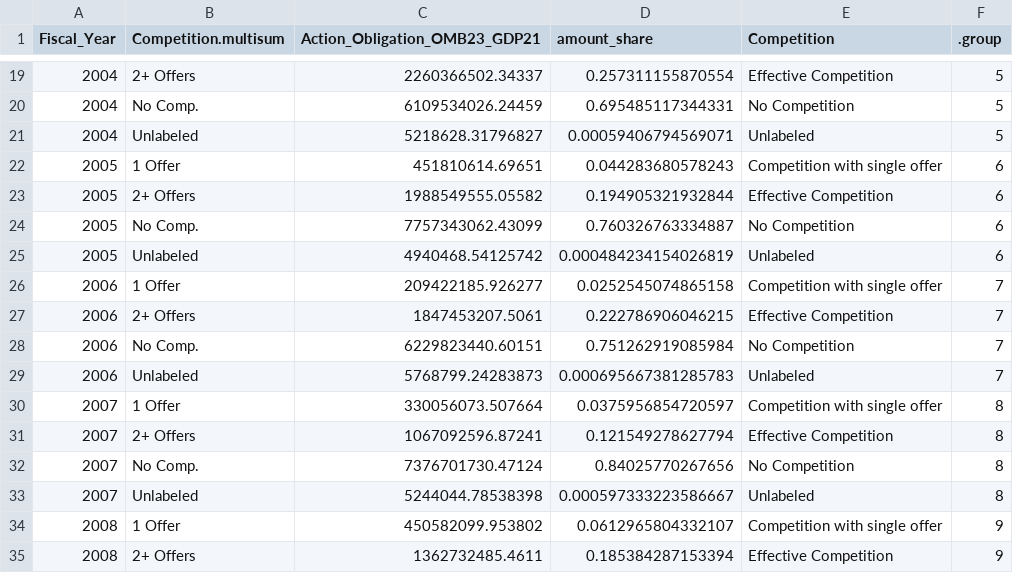
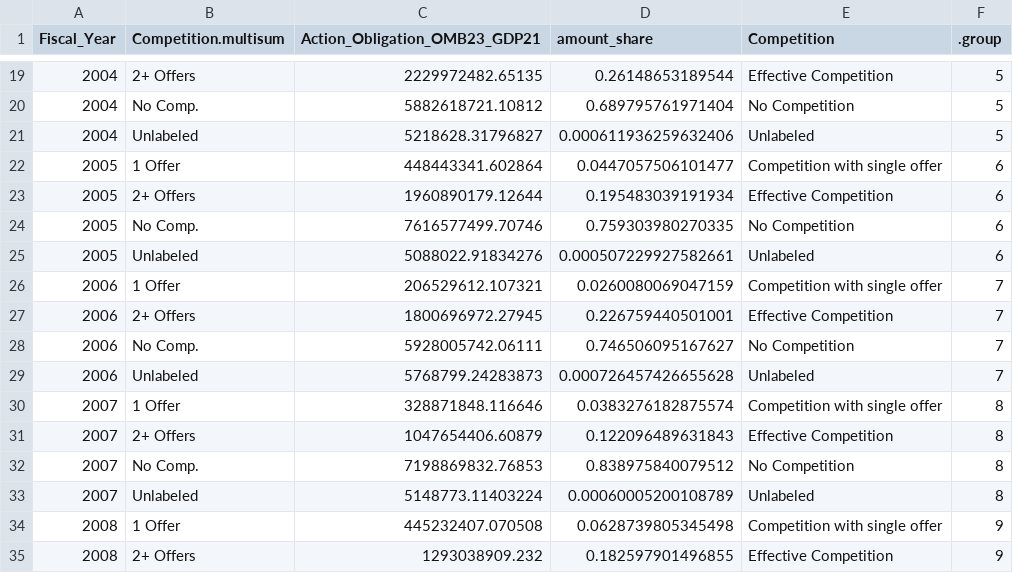
Before and after one commit to CSISdefense/Engines, a CSV file: contracts/charts/share_competition.csv, drawn as a sheet; only a part is shown, gaps mark what is left out; the diff covers the shown part only.

```diff
--- a/contracts/charts/share_competition.csv
+++ b/contracts/charts/share_competition.csv
@@ -19,17 +19,17 @@
-2004,"2+ Offers",2260366502.34337,0.257311155870554,"Effective Competition",5
-2004,"No Comp.",6109534026.24459,0.695485117344331,"No Competition",5
-2004,"Unlabeled",5218628.31796827,0.00059406794569071,"Unlabeled",5
-2005,"1 Offer",451810614.69651,0.044283680578243,"Competition with single offer",6
-2005,"2+ Offers",1988549555.05582,0.194905321932844,"Effective Competition",6
-2005,"No Comp.",7757343062.43099,0.760326763334887,"No Competition",6
-2005,"Unlabeled",4940468.54125742,0.000484234154026819,"Unlabeled",6
-2006,"1 Offer",209422185.926277,0.0252545074865158,"Competition with single offer",7
-2006,"2+ Offers",1847453207.5061,0.222786906046215,"Effective Competition",7
-2006,"No Comp.",6229823440.60151,0.751262919085984,"No Competition",7
-2006,"Unlabeled",5768799.24283873,0.000695667381285783,"Unlabeled",7
-2007,"1 Offer",330056073.507664,0.0375956854720597,"Competition with single offer",8
-2007,"2+ Offers",1067092596.87241,0.121549278627794,"Effective Competition",8
-2007,"No Comp.",7376701730.47124,0.84025770267656,"No Competition",8
-2007,"Unlabeled",5244044.78538398,0.000597333223586667,"Unlabeled",8
-2008,"1 Offer",450582099.953802,0.0612965804332107,"Competition with single offer",9
-2008,"2+ Offers",1362732485.4611,0.185384287153394,"Effective Competition",9
+2004,"2+ Offers",2229972482.65135,0.26148653189544,"Effective Competition",5
+2004,"No Comp.",5882618721.10812,0.689795761971404,"No Competition",5
+2004,"Unlabeled",5218628.31796827,0.000611936259632406,"Unlabeled",5
+2005,"1 Offer",448443341.602864,0.0447057506101477,"Competition with single offer",6
+2005,"2+ Offers",1960890179.12644,0.195483039191934,"Effective Competition",6
+2005,"No Comp.",7616577499.70746,0.759303980270335,"No Competition",6
+2005,"Unlabeled",5088022.91834276,0.000507229927582661,"Unlabeled",6
+2006,"1 Offer",206529612.107321,0.0260080069047159,"Competition with single offer",7
+2006,"2+ Offers",1800696972.27945,0.226759440501001,"Effective Competition",7
+2006,"No Comp.",5928005742.06111,0.746506095167627,"No Competition",7
+2006,"Unlabeled",5768799.24283873,0.000726457426655628,"Unlabeled",7
+2007,"1 Offer",328871848.116646,0.0383276182875574,"Competition with single offer",8
+2007,"2+ Offers",1047654406.60879,0.122096489631843,"Effective Competition",8
+2007,"No Comp.",7198869832.76853,0.838975840079512,"No Competition",8
+2007,"Unlabeled",5148773.11403224,0.00060005200108789,"Unlabeled",8
+2008,"1 Offer",445232407.070508,0.0628739805345498,"Competition with single offer",9
+2008,"2+ Offers",1293038909.232,0.182597901496855,"Effective Competition",9
```
Also changed, not shown: 132 edited cells elsewhere in this file, contracts/charts/amount_contract_type.csv, contracts/charts/amount_customer_category.csv, 29 other files.
